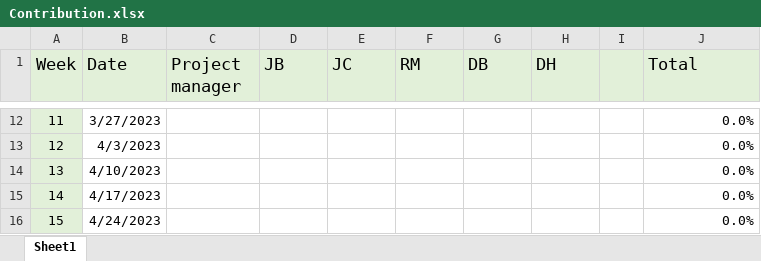
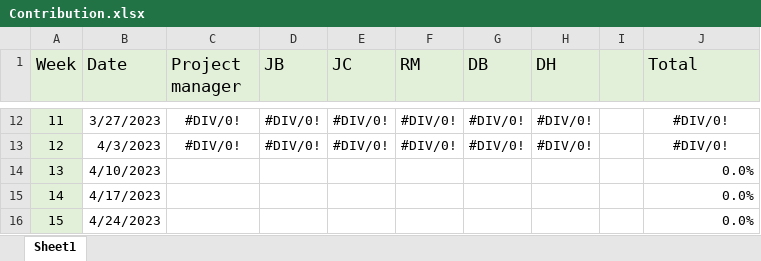
Before and after one commit to JBLACK2889/MENS-SHED-SOC09109, an Excel workbook: Documentation/Contribution.xlsx, sheet Sheet1, drawn as a sheet; only a part is shown, gaps mark what is left out; values as stored, in another font and other column widths than the file's, no borders; charts and pictures not drawn; the diff covers the shown part only; the diff names each change by its address in the sheet, - before the commit and + after, or states it on an @@ line.

```diff
--- a/Documentation/Contribution.xlsx (sheet Sheet1)
+++ b/Documentation/Contribution.xlsx (sheet Sheet1)
-C12:C13 (Project manager): (empty)
+C12:C13 (Project manager): #DIV/0!
-D12:D13 (JB): (empty)
+D12:D13 (JB): #DIV/0!
-E12:E13 (JC): (empty)
+E12:E13 (JC): #DIV/0!
-F12:F13 (RM): (empty)
+F12:F13 (RM): #DIV/0!
-G12:G13 (DB): (empty)
+G12:G13 (DB): #DIV/0!
-H12:H13 (DH): (empty)
+H12:H13 (DH): #DIV/0!
-J12:J13 (Total): 0.0%
+J12:J13 (Total): #DIV/0!
-J12:J13 alignment: right
+J12:J13 alignment: center
```
Also changed, not shown: 44 edited cells and cell formats elsewhere in this sheet, formulas that keep their value, Documentation/daily-scrum-meeting.xlsx.
